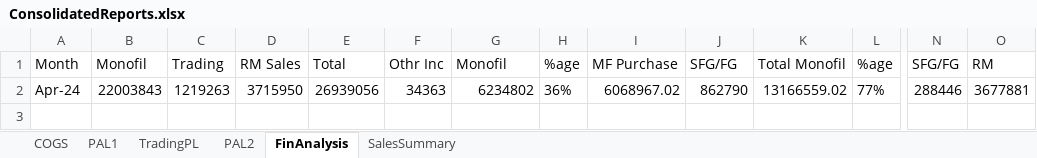
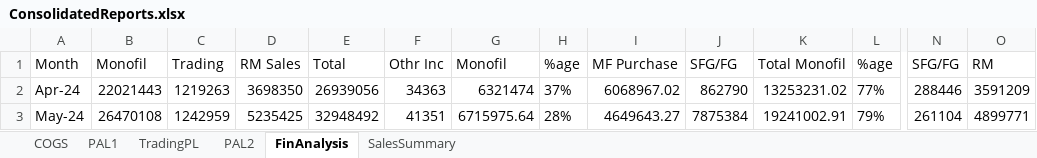
Before and after one commit to Rishi1003/priyafils, an Excel workbook: ConsolidatedReports.xlsx, sheet FinAnalysis, drawn as a sheet; only a part is shown, gaps mark what is left out; values as stored, in another font and other column widths than the file's, no borders; rows hold the shown columns only; the diff names each change by its address in the sheet, - before the commit and + after, or states it on an @@ line.

```diff
--- a/ConsolidatedReports.xlsx (sheet FinAnalysis)
+++ b/ConsolidatedReports.xlsx (sheet FinAnalysis)
-B2: 22003843
+B2: 22021443
-D2: 3715950
+D2: 3698350
-G2: 6234802
+G2: 6321474
-H2: 36%
+H2: 37%
-K2: 13166559.02
+K2: 13253231.02
-O2: 3677881
+O2: 3591209
+row 3: May-24 | 26470108 | 1242959 | 5235425 | 32948492 | 41351 | 6715975.64 | 28% | 4649643.27 | 7875384 | 19241002.91 | 79% | 261104 | 4899771
```
Also changed, not shown: sheet COGS, sheet SalesSummary, sheet PAL2, sheet PAL1, sheet TradingPL, FinAnalysis.xlsx, PAL1.xlsx, 12 other files.
